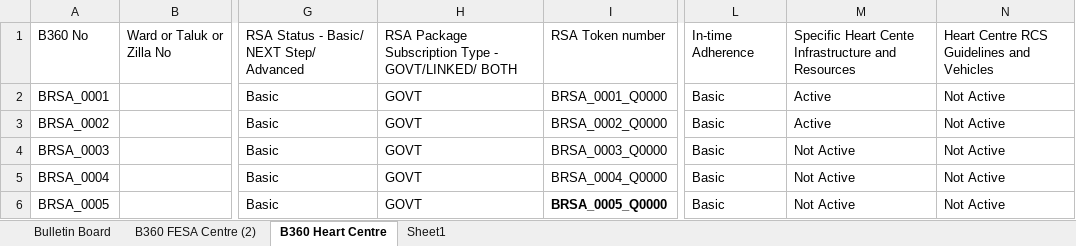
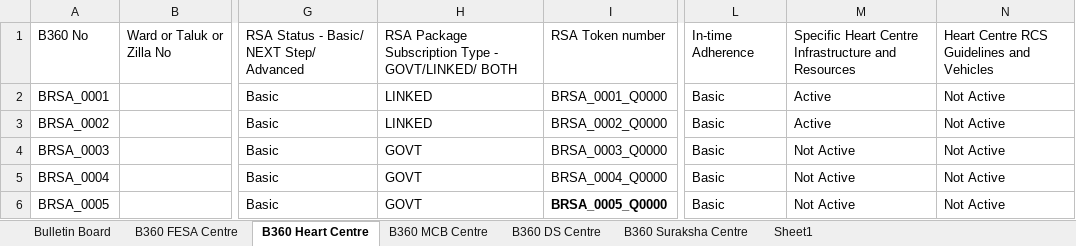
Before and after one commit to AOEC-CLOUD/VSLA-ACCENTUATOR, an Excel workbook: SMART RSA-RCS Datasets.xlsx, sheet B360 Heart Centre, drawn as a sheet; only a part is shown, gaps mark what is left out; values as stored, in another font and other column widths than the file's, no borders; the diff names each change by its address in the sheet, - before the commit and + after, or states it on an @@ line.

```diff
--- a/SMART RSA-RCS Datasets.xlsx (sheet B360 Heart Centre)
+++ b/SMART RSA-RCS Datasets.xlsx (sheet B360 Heart Centre)
-sheet tab: B360 FESA Centre (2)
+sheet tab: B360 FESA Centre
+sheet tab: B360 MCB Centre
+sheet tab: B360 DS Centre
+sheet tab: B360 Suraksha Centre
-M1: Specific Heart Cente Infrastructure and…
+M1: Specific Heart Centre Infrastructure and…
-H2:H3: GOVT
+H2:H3: LINKED
```
